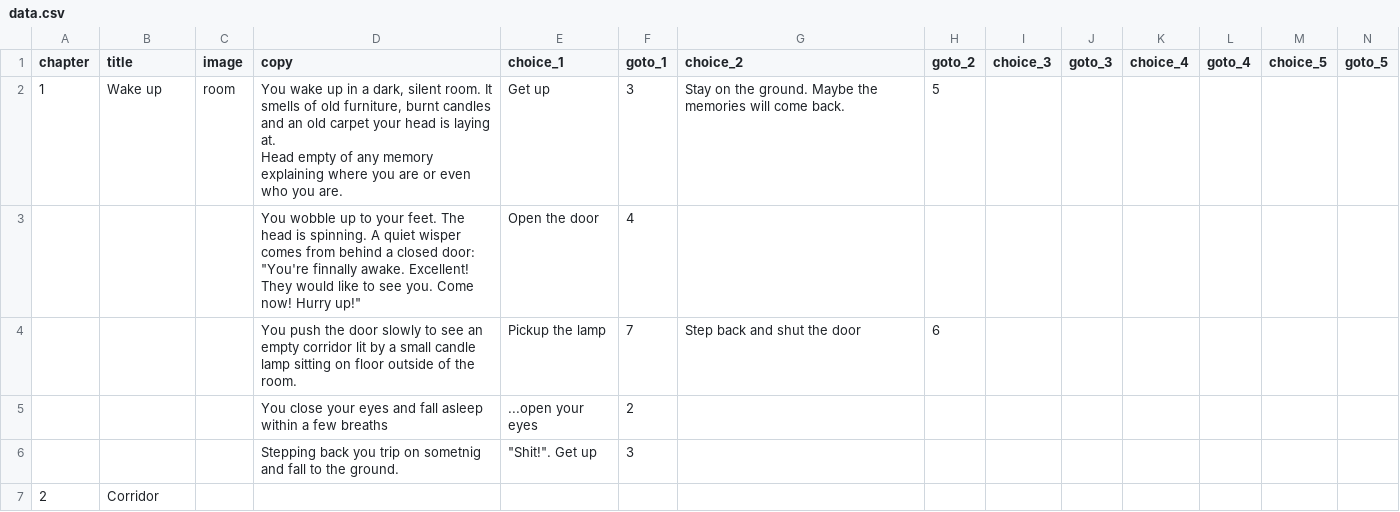
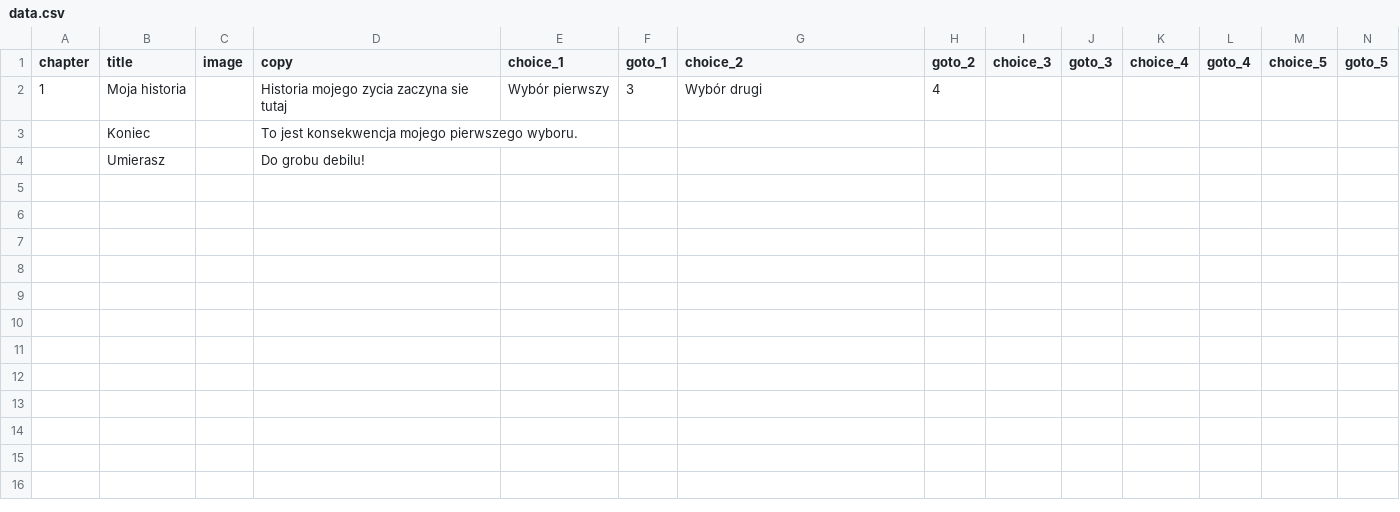
Before and after one commit to proochster/kroniki, a CSV file: _data/data.csv, drawn as a sheet; only a part is shown; removed rows and columns are numbered as before the commit, all else as after; rows hold the shown columns only; ↵ is a line break in a cell; the diff names each change by its address in the sheet, - before the commit and + after, or states it on an @@ line.

Commit message:
^ nEW STORY

```diff
--- a/_data/data.csv
+++ b/_data/data.csv
-row 2: 1 | Wake up | room | You wake up in a dark, silent room. It smells of old furniture, burnt candles and an old carpet your head is laying at. ↵ Head empty of any memory explaining where you are or even who you are. | Get up | 3 | Stay on the ground. Maybe the memories will come back. | 5
-row 3:  |  |  | You wobble up to your feet. The head is spinning. A quiet wisper comes from behind a closed door: ↵ "You're finnally awake. Excellent! They would like to see you. Come now! Hurry up!" | Open the door | 4
-row 4:  |  |  | You push the door slowly to see an empty corridor lit by a small candle lamp sitting on floor outside of the room. | Pickup the lamp | 7 | Step back and shut the door | 6
-row 5:  |  |  | You close your eyes and fall asleep within a few breaths | ...open your eyes | 2
-row 6:  |  |  | Stepping back you trip on sometnig and fall to the ground. | "Shit!". Get up | 3
-row 7: 2 | Corridor
+row 2: 1 | Moja historia |  | Historia mojego zycia zaczyna sie tutaj | Wybór pierwszy | 3 | Wybór drugi | 4
+row 3:  | Koniec |  | To jest konsekwencja mojego pierwszego wyboru.
+row 4:  | Umierasz |  | Do grobu debilu!
```
